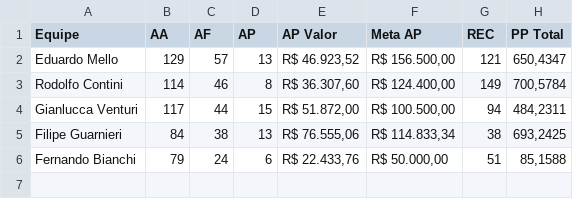
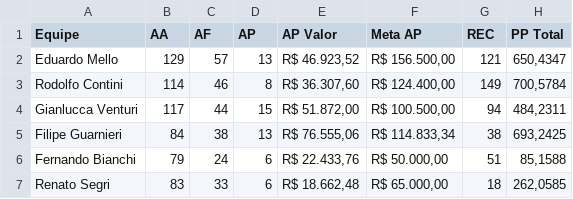
Before and after one commit to sprietootero/gestaoavista-sp1, a CSV file: dados_extraidos.csv, drawn as a sheet; the diff names each change by its address in the sheet, - before the commit and + after, or states it on an @@ line.

```diff
--- a/dados_extraidos.csv
+++ b/dados_extraidos.csv
+row 7: Renato Segri | 83 | 33 | 6 | R$ 18.662,48 | R$ 65.000,00 | 18 | 262,0585
```
